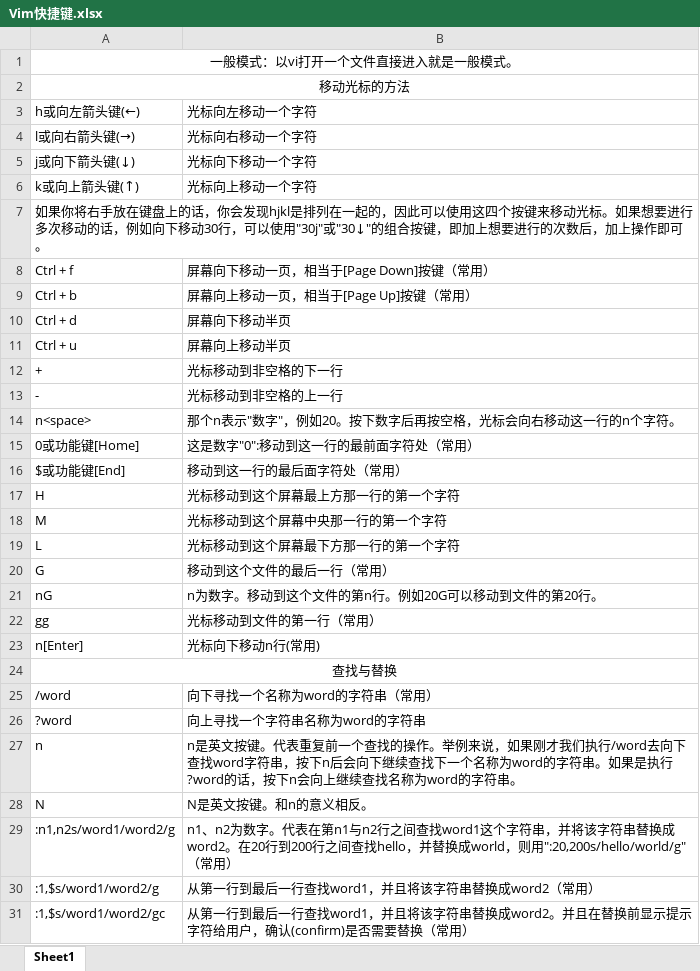
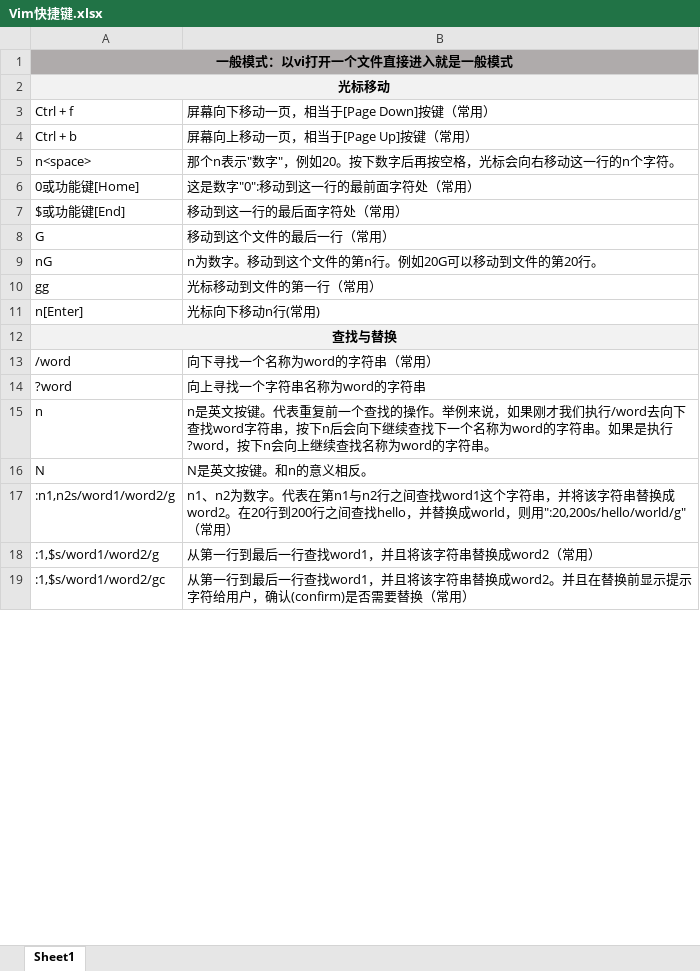
Before and after one commit to xszhaob/myNote, an Excel workbook: Linux/Vim快捷键.xlsx, sheet Sheet1, drawn as a sheet; only a part is shown; values as stored, in another font and other column widths than the file's, no borders; removed rows and columns are numbered as before the commit, all else as after; the diff covers the shown part only; the diff names each change by its address in the sheet, - before the commit and + after, or states it on an @@ line.

Commit message:
Linux笔记

```diff
--- a/Linux/Vim快捷键.xlsx (sheet Sheet1)
+++ b/Linux/Vim快捷键.xlsx (sheet Sheet1)
-A1: 一般模式：以vi打开一个文件直接进入就是一般模式。
+A1: 一般模式：以vi打开一个文件直接进入就是一般模式
-A1:A2 bold: off
+A1:A2 bold: on
-A1:B1 fill: none
+A1:B1 fill: #AFABAB
-A2: 移动光标的方法
+A2: 光标移动
-A2:B2 fill: none
+A2:B2 fill: #F2F2F2
-row 3: h或向左箭头键(←) | 光标向左移动一个字符
-row 4: l或向右箭头键(→) | 光标向右移动一个字符
-row 5: j或向下箭头键(↓) | 光标向下移动一个字符
-row 6: k或向上箭头键(↑) | 光标向上移动一个字符
-row 7: 如果你将右手放在键盘上的话，你会发现hjkl是排列在一起的，因此可以使用这四个按键来移动光标。如果想要进行多次移动的话，例如向下移动30行，可以使用"30j"或"30↓"的组合按键，即加上想要进行的次数后，加上操作即可。
-row 10: Ctrl + d | 屏幕向下移动半页
-row 11: Ctrl + u | 屏幕向上移动半页
-row 12: + | 光标移动到非空格的下一行
-row 13: - | 光标移动到非空格的上一行
-row 17: H | 光标移动到这个屏幕最上方那一行的第一个字符
-row 18: M | 光标移动到这个屏幕中央那一行的第一个字符
-row 19: L | 光标移动到这个屏幕最下方那一行的第一个字符
-A12:B12 fill: none
+A12:B12 fill: #F2F2F2
-A12 bold: off
+A12 bold: on
-B15: …是执行?word的话，按下n…
+B15: …是执行?word，按下n…
```
Also changed, not shown: 21 added rows and cell formats elsewhere in this sheet, 2 other files.
